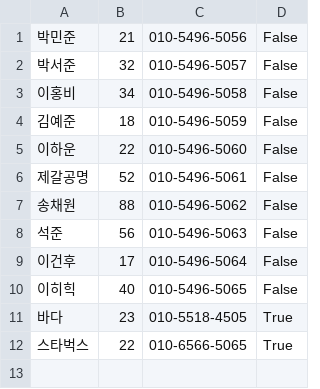
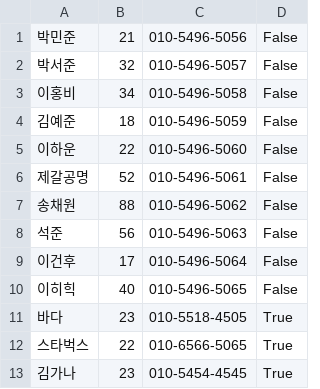
Before and after one commit to psk0812/clientinfo, a CSV file: Model/data.csv, drawn as a sheet.

```diff
--- a/Model/data.csv
+++ b/Model/data.csv
@@ -12 +12,2 @@
 스타벅스,22,010-6566-5065,True
+김가나,23,010-5454-4545,True
```
Also changed, not shown: 1 other file.
